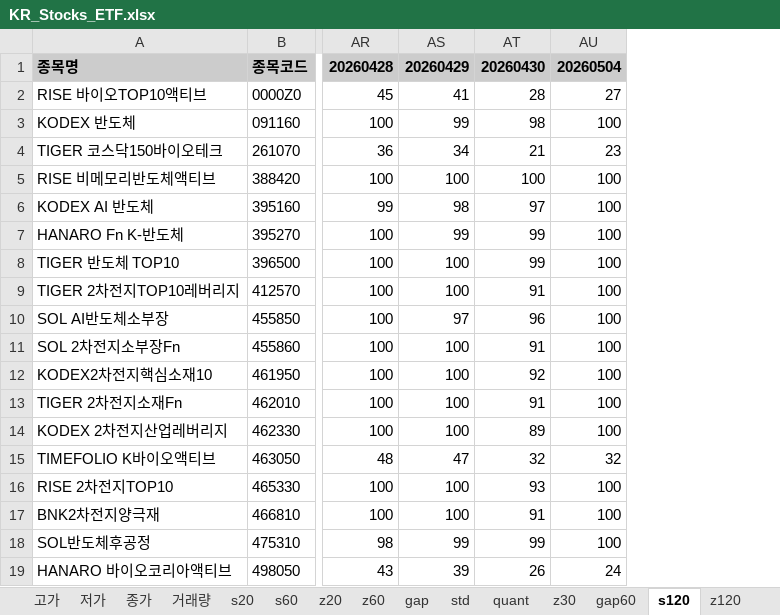
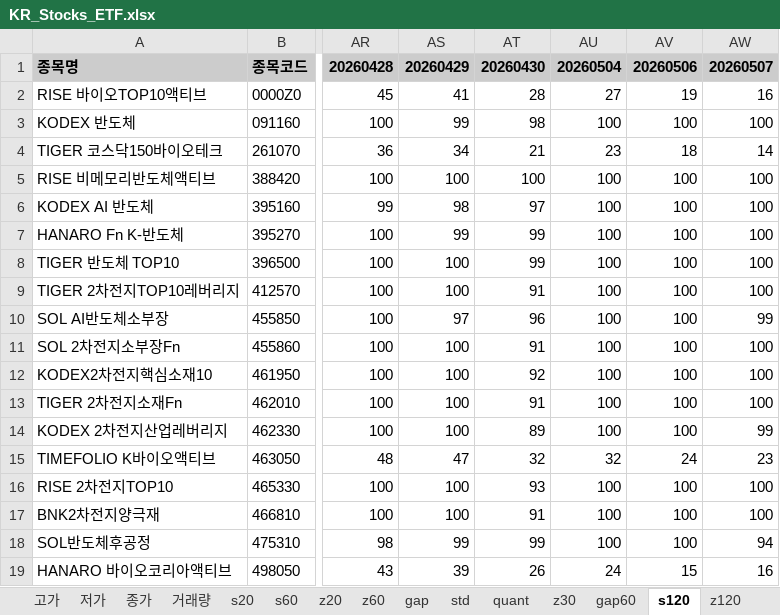
Before and after one commit to alicia-eunsil/all-in-one-daily-stock, an Excel workbook: KR_Stocks_ETF.xlsx, sheet s120, drawn as a sheet; only a part is shown, gaps mark what is left out; values as stored, in another font and other column widths than the file's, no borders; the diff names each change by its address in the sheet, - before the commit and + after, or states it on an @@ line.

```diff
--- a/KR_Stocks_ETF.xlsx (sheet s120)
+++ b/KR_Stocks_ETF.xlsx (sheet s120)
+column AV, rows 1-19: 20260506 | 19 | 100 | 18 | 100 | 100 | 100 | 100 | 100 | 100 | 100 | 100 | 100 | 100 | 24 | 100 | 100 | 100 | 15
+column AW, rows 1-19: 20260507 | 16 | 100 | 14 | 100 | 100 | 100 | 100 | 100 | 99 | 100 | 100 | 100 | 99 | 23 | 100 | 100 | 94 | 16
```
Also changed, not shown: sheet 저가, sheet 종가, sheet 시가, sheet 고가, sheet 거래량, sheet z120, 10 more sheets, US_Stocks_ETF.xlsx, US_Stocks_Individual.xlsx, 1 other file.
